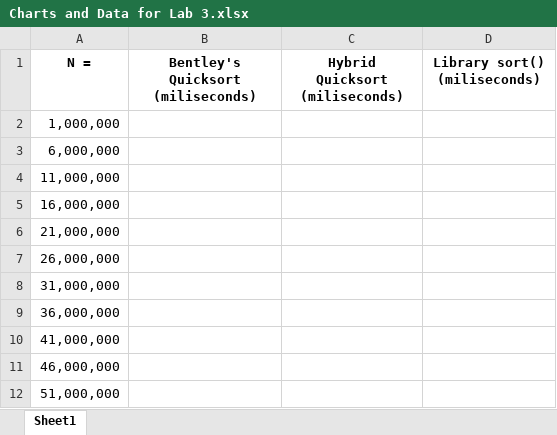
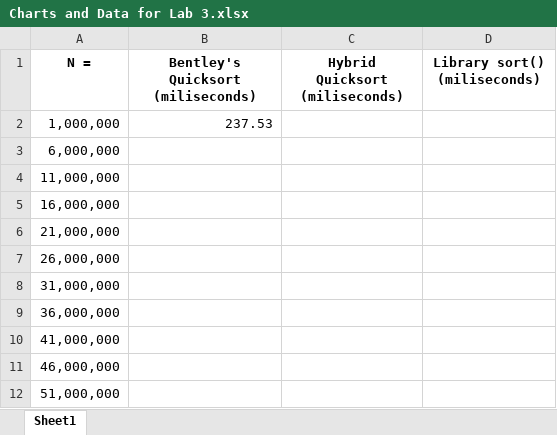
Before and after one commit to sdepew97/CS330-Lab03, an Excel workbook: Charts and Data for Lab 3.xlsx, sheet Sheet1, drawn as a sheet; values as stored, in another font and other column widths than the file's, no borders; the diff names each change by its address in the sheet, - before the commit and + after, or states it on an @@ line.

```diff
--- a/Charts and Data for Lab 3.xlsx (sheet Sheet1)
+++ b/Charts and Data for Lab 3.xlsx (sheet Sheet1)
-B2: (empty)
+B2: 237.53
```
Also changed, not shown: 1 other file.
